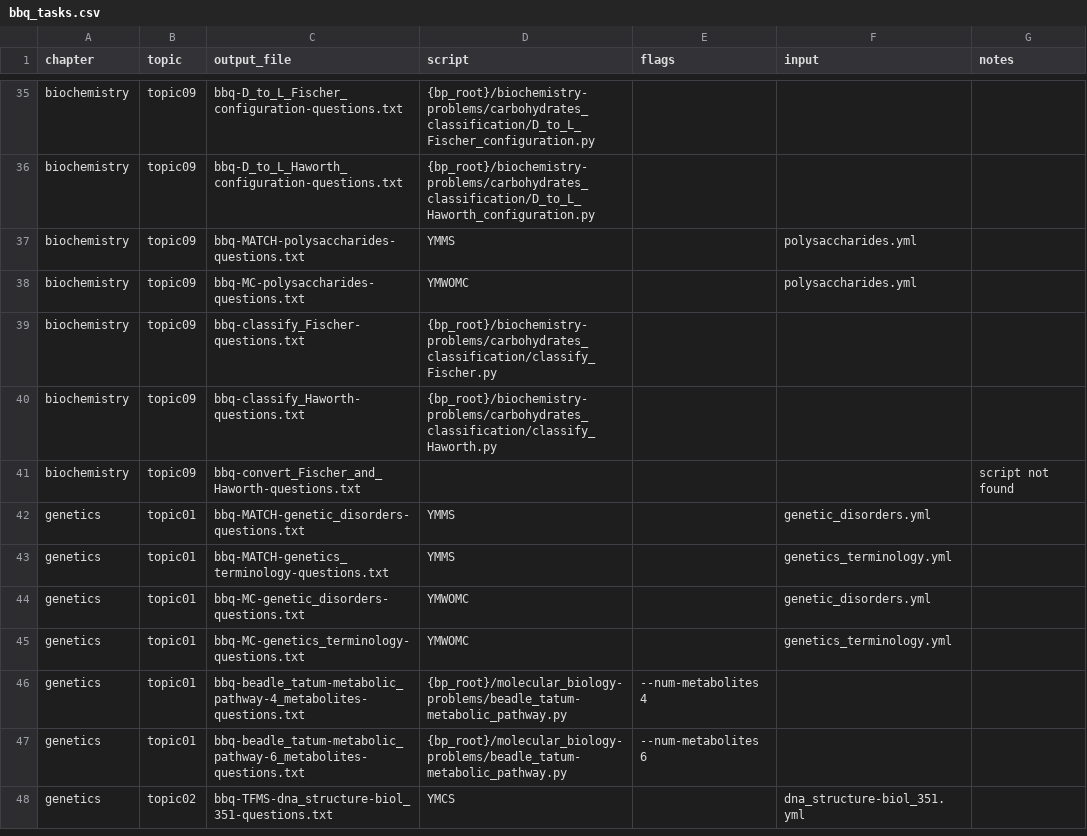
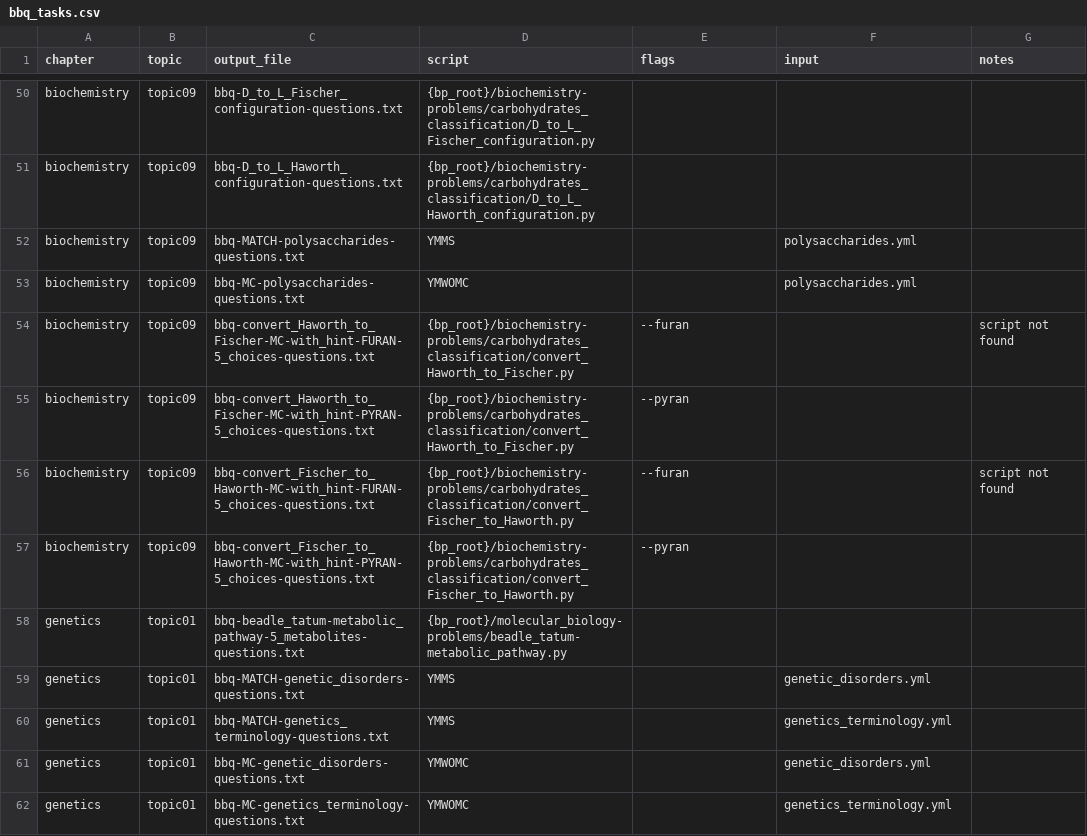
Before and after one commit to vosslab/biology-problems-website, a CSV file: bbq_control/bbq_tasks.csv, drawn as a sheet; only a part is shown, gaps mark what is left out; the diff covers the shown part only.

```diff
--- a/bbq_control/bbq_tasks.csv
+++ b/bbq_control/bbq_tasks.csv
@@ -38,5 +53,7 @@ biochemistry,topic09,bbq-MATCH-polysaccharides-questions.txt,YMMS,,polysaccharid
 biochemistry,topic09,bbq-MC-polysaccharides-questions.txt,YMWOMC,,polysaccharides.yml,
-biochemistry,topic09,bbq-classify_Fischer-questions.txt,{bp_root}/biochemistry-problems/carbohydrates_classification/classify_Fischer.py,,,
-biochemistry,topic09,bbq-classify_Haworth-questions.txt,{bp_root}/biochemistry-problems/carbohydrates_classification/classify_Haworth.py,,,
-biochemistry,topic09,bbq-convert_Fischer_and_Haworth-questions.txt,,,,script not found
+biochemistry,topic09,bbq-convert_Haworth_to_Fischer-MC-with_hint-FURAN-5_choices-questions.txt,{bp_root}/biochemistry-problems/carbohydrates_classification/convert_Haworth_to_Fischer.py,--furan,,script not found
+biochemistry,topic09,bbq-convert_Haworth_to_Fischer-MC-with_hint-PYRAN-5_choices-questions.txt,{bp_root}/biochemistry-problems/carbohydrates_classification/convert_Haworth_to_Fischer.py,--pyran,,
+biochemistry,topic09,bbq-convert_Fischer_to_Haworth-MC-with_hint-FURAN-5_choices-questions.txt,{bp_root}/biochemistry-problems/carbohydrates_classification/convert_Fischer_to_Haworth.py,--furan,,script not found
+biochemistry,topic09,bbq-convert_Fischer_to_Haworth-MC-with_hint-PYRAN-5_choices-questions.txt,{bp_root}/biochemistry-problems/carbohydrates_classification/convert_Fischer_to_Haworth.py,--pyran,,
+genetics,topic01,bbq-beadle_tatum-metabolic_pathway-5_metabolites-questions.txt,{bp_root}/molecular_biology-problems/beadle_tatum-metabolic_pathway.py,,,
 genetics,topic01,bbq-MATCH-genetic_disorders-questions.txt,YMMS,,genetic_disorders.yml,
@@ -45,4 +62 @@ genetics,topic01,bbq-MC-genetic_disorders-questions.txt,YMWOMC,,genetic_disorder
 genetics,topic01,bbq-MC-genetics_terminology-questions.txt,YMWOMC,,genetics_terminology.yml,
-genetics,topic01,bbq-beadle_tatum-metabolic_pathway-4_metabolites-questions.txt,{bp_root}/molecular_biology-problems/beadle_tatum-metabolic_pathway.py,--num-metabolites 4,,
-genetics,topic01,bbq-beadle_tatum-metabolic_pathway-6_metabolites-questions.txt,{bp_root}/molecular_biology-problems/beadle_tatum-metabolic_pathway.py,--num-metabolites 6,,
-genetics,topic02,bbq-TFMS-dna_structure-biol_351-questions.txt,YMCS,,dna_structure-biol_351.yml,
```
Also changed, not shown: 19 added rows, 3 removed rows, 35 moved rows and 11 edited cells elsewhere in this file, 1 other file.
